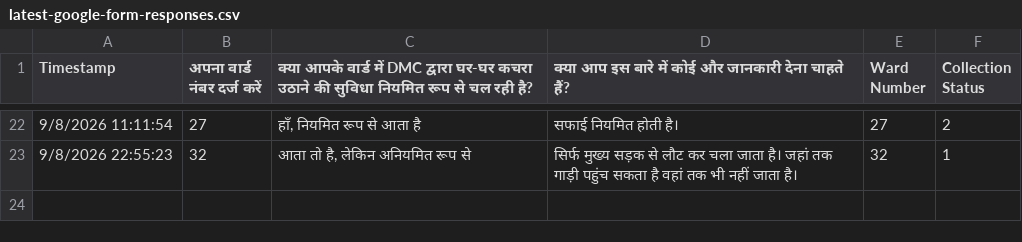
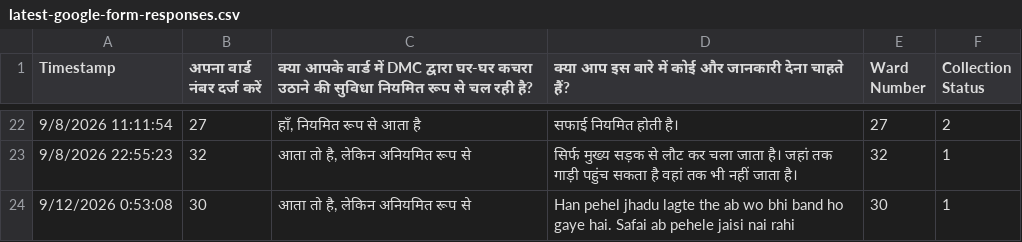
Before and after one commit to harshitgupta1337/harshitgupta1337.github.io, a CSV file: dhanbad-wards/door-to-door-garbage/latest-google-form-responses.csv, drawn as a sheet; only a part is shown, gaps mark what is left out; the diff names each change by its address in the sheet, - before the commit and + after, or states it on an @@ line.

```diff
--- a/dhanbad-wards/door-to-door-garbage/latest-google-form-responses.csv
+++ b/dhanbad-wards/door-to-door-garbage/latest-google-form-responses.csv
+row 24: 9/12/2026 0:53:08 | 30 | आता तो है, लेकिन अनियमित रूप से | Han pehel jhadu lagte the ab wo bhi band ho gaye hai. Safai ab pehele jaisi nai rahi | 30 | 1
```
Also changed, not shown: 1 other file.
